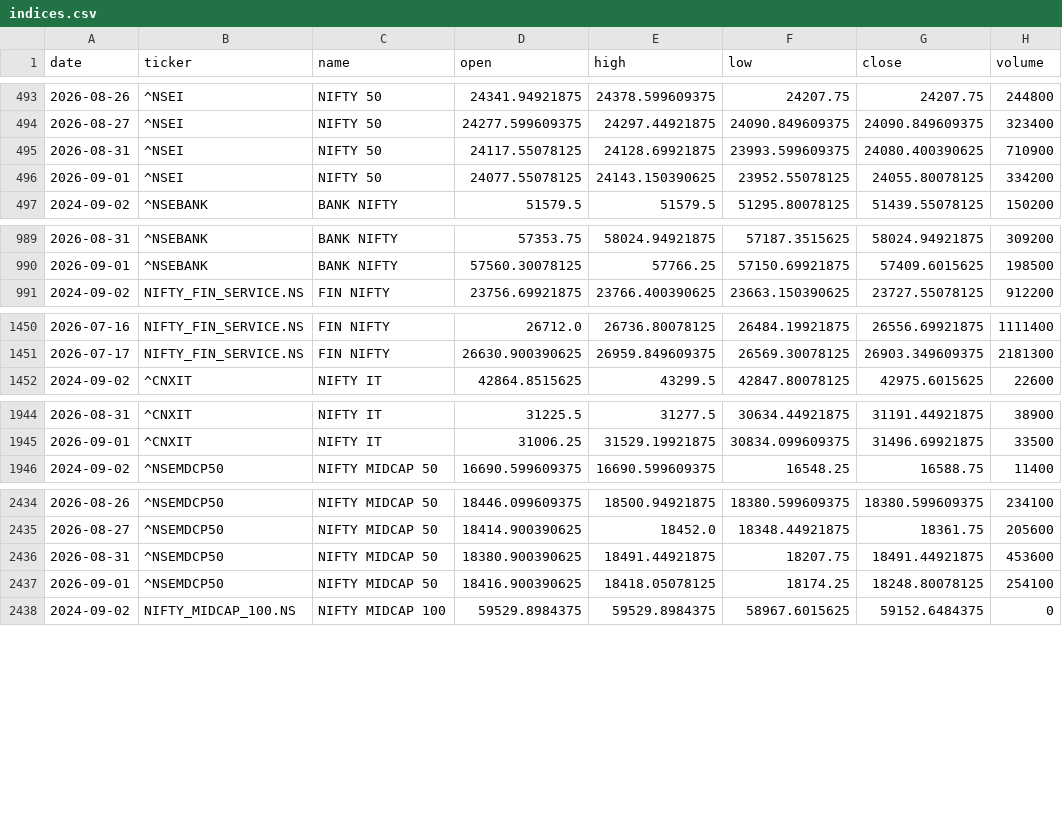
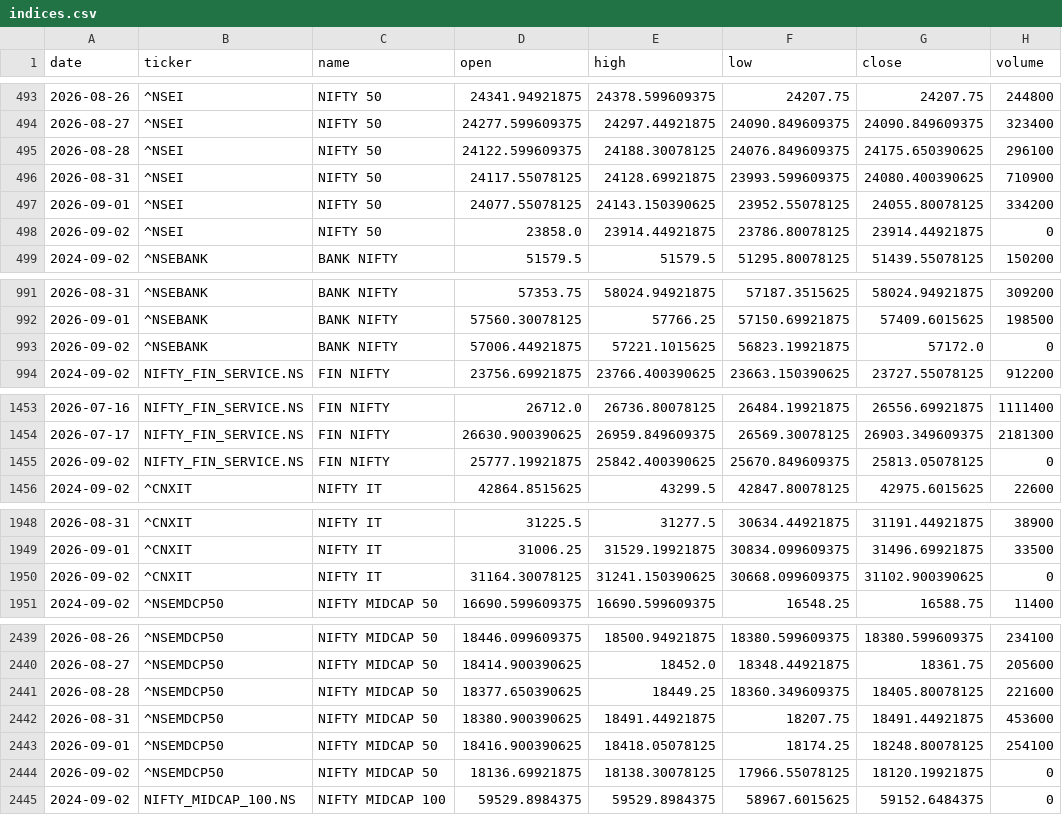
Before and after one commit to aryachirag02/swing-desk, a CSV file: data/indices.csv, drawn as a sheet; only a part is shown, gaps mark what is left out; the diff covers the shown part only; the diff names each change by its address in the sheet, - before the commit and + after, or states it on an @@ line.

```diff
--- a/data/indices.csv
+++ b/data/indices.csv
+row 495: 2026-08-28 | ^NSEI | NIFTY 50 | 24122.599609375 | 24188.30078125 | 24076.849609375 | 24175.650390625 | 296100
+row 498: 2026-09-02 | ^NSEI | NIFTY 50 | 23858.0 | 23914.44921875 | 23786.80078125 | 23914.44921875 | 0
+row 993: 2026-09-02 | ^NSEBANK | BANK NIFTY | 57006.44921875 | 57221.1015625 | 56823.19921875 | 57172.0 | 0
+row 1455: 2026-09-02 | NIFTY_FIN_SERVICE.NS | FIN NIFTY | 25777.19921875 | 25842.400390625 | 25670.849609375 | 25813.05078125 | 0
+row 1950: 2026-09-02 | ^CNXIT | NIFTY IT | 31164.30078125 | 31241.150390625 | 30668.099609375 | 31102.900390625 | 0
+row 2441: 2026-08-28 | ^NSEMDCP50 | NIFTY MIDCAP 50 | 18377.650390625 | 18449.25 | 18360.349609375 | 18405.80078125 | 221600
+row 2444: 2026-09-02 | ^NSEMDCP50 | NIFTY MIDCAP 50 | 18136.69921875 | 18138.30078125 | 17966.55078125 | 18120.19921875 | 0
```
Also changed, not shown: 10 added rows elsewhere in this file, data/flows.csv, 5 other files.
